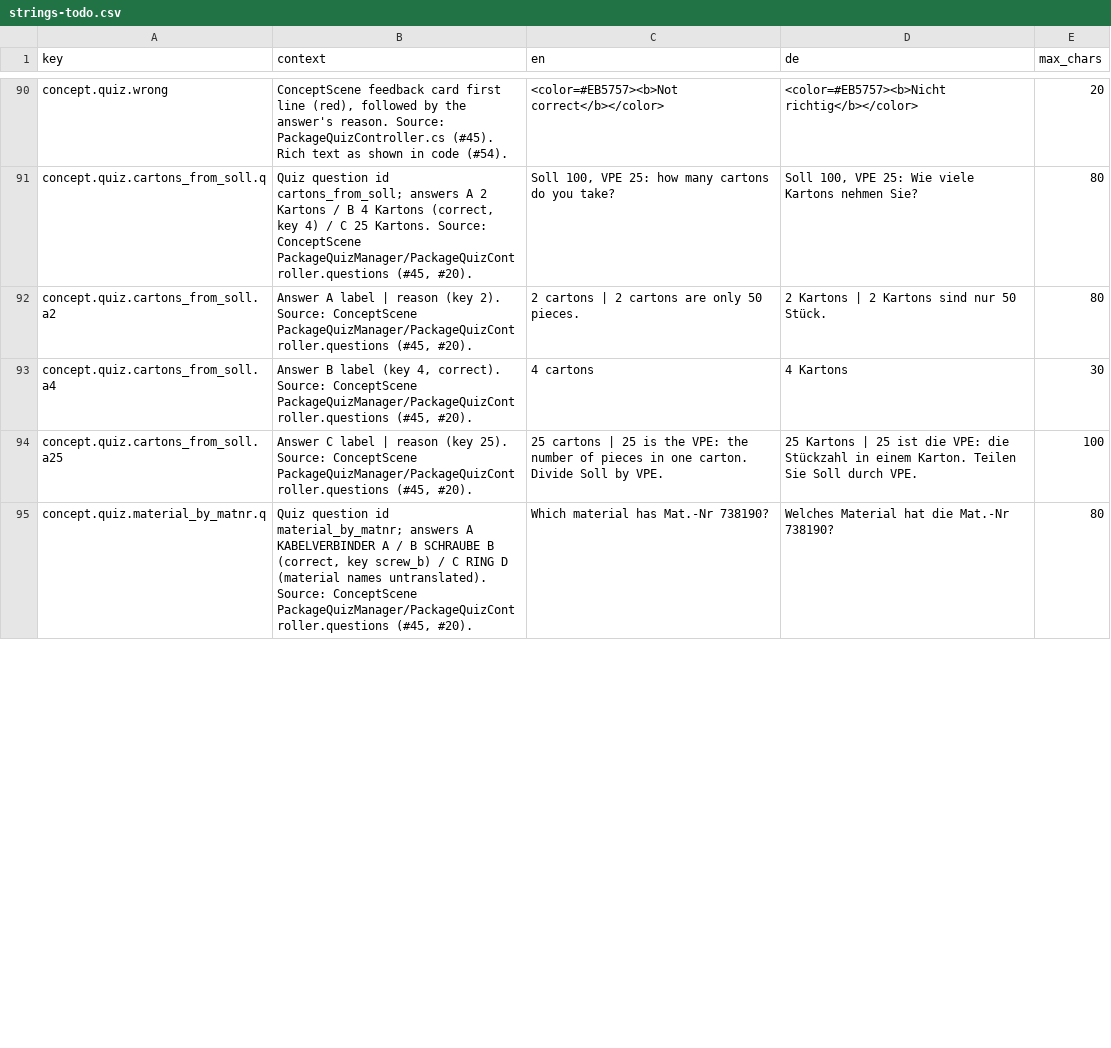
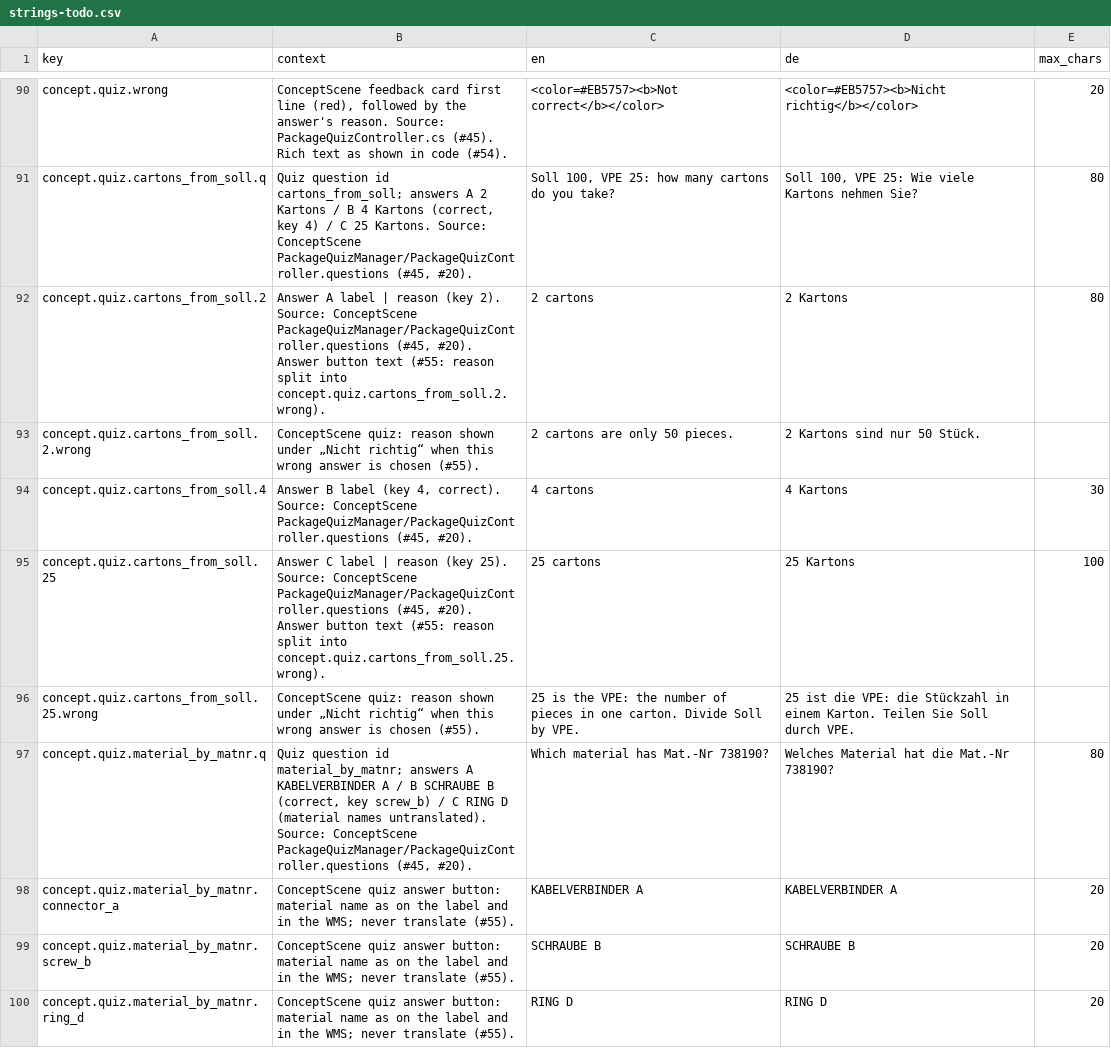
Before and after one commit to ttquynhdo/xrpick-v2, a CSV file: docs/i18n/strings-todo.csv, drawn as a sheet; only a part is shown, gaps mark what is left out; the diff covers the shown part only.

```diff
--- a/docs/i18n/strings-todo.csv
+++ b/docs/i18n/strings-todo.csv
@@ -91,5 +91,10 @@ concept.quiz.wrong,"ConceptScene feedback card first line (red), followed by the
 concept.quiz.cartons_from_soll.q,"Quiz question id cartons_from_soll; answers A 2 Kartons / B 4 Kartons (correct, key 4) / C 25 Kartons. Source: ConceptScene PackageQuizManager/PackageQuizController.questions (#45, #20).","Soll 100, VPE 25: how many cartons do you take?","Soll 100, VPE 25: Wie viele Kartons nehmen Sie?",80
-concept.quiz.cartons_from_soll.a2,"Answer A label | reason (key 2). Source: ConceptScene PackageQuizManager/PackageQuizController.questions (#45, #20).",2 cartons | 2 cartons are only 50 pieces.,2 Kartons | 2 Kartons sind nur 50 Stück.,80
-concept.quiz.cartons_from_soll.a4,"Answer B label (key 4, correct). Source: ConceptScene PackageQuizManager/PackageQuizController.questions (#45, #20).",4 cartons,4 Kartons,30
-concept.quiz.cartons_from_soll.a25,"Answer C label | reason (key 25). Source: ConceptScene PackageQuizManager/PackageQuizController.questions (#45, #20).",25 cartons | 25 is the VPE: the number of pieces in one carton. Divide Soll by VPE.,25 Kartons | 25 ist die VPE: die Stückzahl in einem Karton. Teilen Sie Soll durch VPE.,100
+concept.quiz.cartons_from_soll.2,"Answer A label | reason (key 2). Source: ConceptScene PackageQuizManager/PackageQuizController.questions (#45, #20). Answer button text (#55: reason split into concept.quiz.cartons_from_soll.2.wrong).",2 cartons,2 Kartons,80
+concept.quiz.cartons_from_soll.2.wrong,ConceptScene quiz: reason shown under „Nicht richtig“ when this wrong answer is chosen (#55).,2 cartons are only 50 pieces.,2 Kartons sind nur 50 Stück.,
+concept.quiz.cartons_from_soll.4,"Answer B label (key 4, correct). Source: ConceptScene PackageQuizManager/PackageQuizController.questions (#45, #20).",4 cartons,4 Kartons,30
+concept.quiz.cartons_from_soll.25,"Answer C label | reason (key 25). Source: ConceptScene PackageQuizManager/PackageQuizController.questions (#45, #20). Answer button text (#55: reason split into concept.quiz.cartons_from_soll.25.wrong).",25 cartons,25 Kartons,100
+concept.quiz.cartons_from_soll.25.wrong,ConceptScene quiz: reason shown under „Nicht richtig“ when this wrong answer is chosen (#55).,25 is the VPE: the number of pieces in one carton. Divide Soll by VPE.,25 ist die VPE: die Stückzahl in einem Karton. Teilen Sie Soll durch VPE.,
 concept.quiz.material_by_matnr.q,"Quiz question id material_by_matnr; answers A KABELVERBINDER A / B SCHRAUBE B (correct, key screw_b) / C RING D (material names untranslated). Source: ConceptScene PackageQuizManager/PackageQuizController.questions (#45, #20).",Which material has Mat.-Nr 738190?,Welches Material hat die Mat.-Nr 738190?,80
+concept.quiz.material_by_matnr.connector_a,ConceptScene quiz answer button: material name as on the label and in the WMS; never translate (#55).,KABELVERBINDER A,KABELVERBINDER A,20
+concept.quiz.material_by_matnr.screw_b,ConceptScene quiz answer button: material name as on the label and in the WMS; never translate (#55).,SCHRAUBE B,SCHRAUBE B,20
+concept.quiz.material_by_matnr.ring_d,ConceptScene quiz answer button: material name as on the label and in the WMS; never translate (#55).,RING D,RING D,20
```
Also changed, not shown: 3 added rows and 14 edited cells elsewhere in this file, docs/i18n/review-status.csv, 10 other files.
